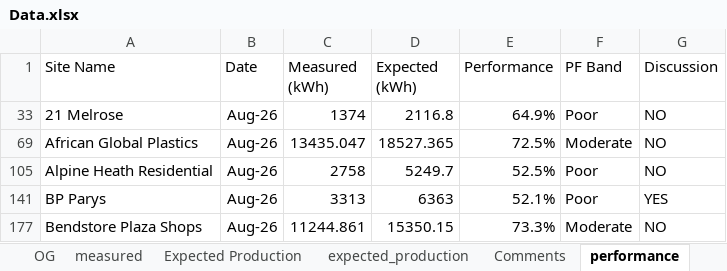
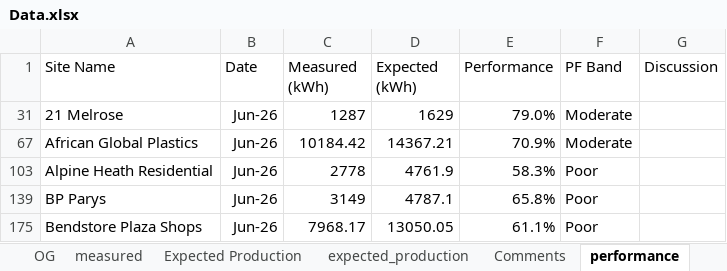
Before and after one commit to MathakgaleMohale/Performance-Review, an Excel workbook: Data.xlsx, sheet performance, drawn as a sheet; only a part is shown; values as stored, in another font and other column widths than the file's, no borders; table styles not drawn; addresses are those after the commit; the diff covers the shown part only; the diff names each change by its address in the sheet, - before the commit and + after, or states it on an @@ line.

```diff
--- a/Data.xlsx (sheet performance)
+++ b/Data.xlsx (sheet performance)
-B31 (Date): Aug-26
+B31 (Date): Jun-26
-C31 (Measured (kWh)): 1374
+C31 (Measured (kWh)): 1287
-D31 (Expected (kWh)): 2116.8
+D31 (Expected (kWh)): 1629
-E31 (Performance): 64.9%
+E31 (Performance): 79.0%
-F31 (PF Band): Poor
+F31 (PF Band): Moderate
-G31 (Discussion): NO
+G31 (Discussion): (empty)
-B67 (Date): Aug-26
+B67 (Date): Jun-26
-C67 (Measured (kWh)): 13435.047
+C67 (Measured (kWh)): 10184.42
-D67 (Expected (kWh)): 18527.365
+D67 (Expected (kWh)): 14367.21
-E67 (Performance): 72.5%
+E67 (Performance): 70.9%
-G67 (Discussion): NO
+G67 (Discussion): (empty)
-B103 (Date): Aug-26
+B103 (Date): Jun-26
-C103 (Measured (kWh)): 2758
+C103 (Measured (kWh)): 2778
-D103 (Expected (kWh)): 5249.7
+D103 (Expected (kWh)): 4761.9
-E103 (Performance): 52.5%
+E103 (Performance): 58.3%
-G103 (Discussion): NO
+G103 (Discussion): (empty)
-B139 (Date): Aug-26
+B139 (Date): Jun-26
-C139 (Measured (kWh)): 3313
+C139 (Measured (kWh)): 3149
-D139 (Expected (kWh)): 6363
+D139 (Expected (kWh)): 4787.1
-E139 (Performance): 52.1%
+E139 (Performance): 65.8%
-G139 (Discussion): YES
+G139 (Discussion): (empty)
-B175 (Date): Aug-26
+B175 (Date): Jun-26
-C175 (Measured (kWh)): 11244.861
+C175 (Measured (kWh)): 7968.17
-D175 (Expected (kWh)): 15350.15
+D175 (Expected (kWh)): 13050.05
-E175 (Performance): 73.3%
+E175 (Performance): 61.1%
-F175 (PF Band): Moderate
+F175 (PF Band): Poor
-G175 (Discussion): NO
+G175 (Discussion): (empty)
```
Also changed, not shown: 1 hidden or unhidden row, 370 edited cells and cell formats elsewhere in this sheet, sheet OG, sheet Expected Production, sheet site_tech_info, sheet measured, sheet expected_production, sheet Simulated Production, formulas that keep their value, hidden cells, 3 other files.
